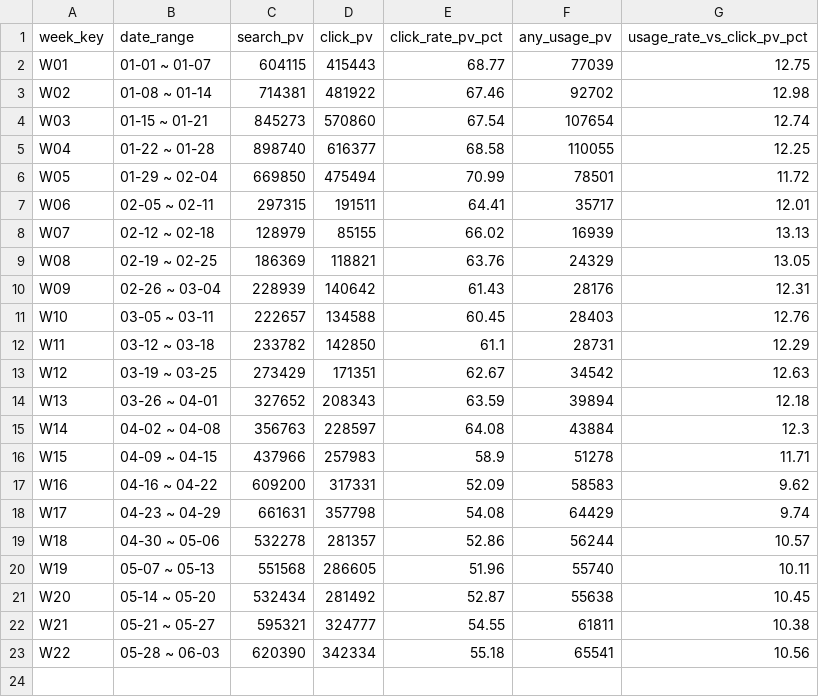
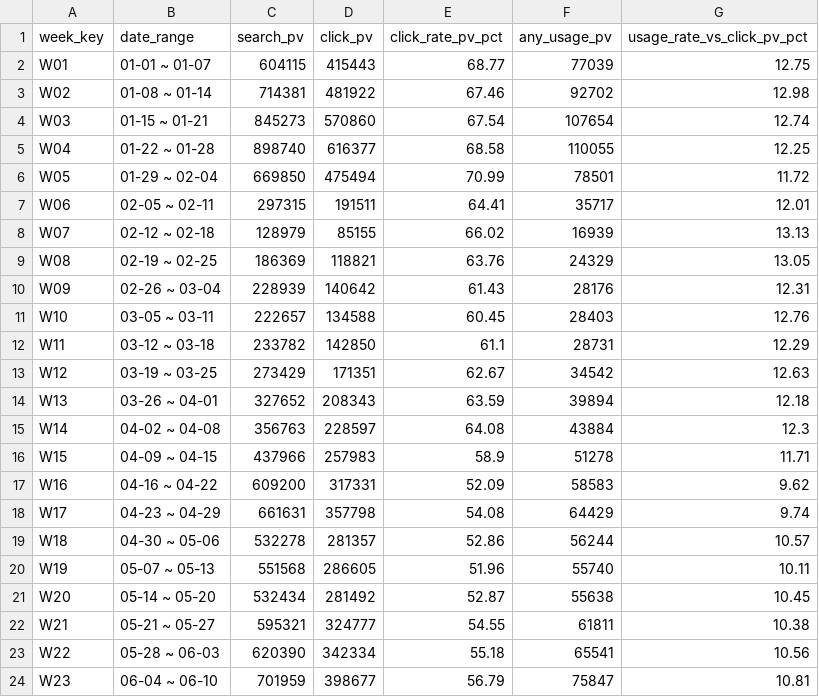
Before and after one commit to shockey0328/czx, a CSV file: 搜索数据看板（周度）/搜索行为漏斗.csv, drawn as a sheet.

```diff
--- a/搜索数据看板（周度）/搜索行为漏斗.csv
+++ b/搜索数据看板（周度）/搜索行为漏斗.csv
@@ -23 +23,2 @@ W21,05-21 ~ 05-27,595321,324777,54.55,61811,10.38
 W22,05-28 ~ 06-03,620390,342334,55.18,65541,10.56
+W23,06-04 ~ 06-10,701959,398677,56.79,75847,10.81
```
Also changed, not shown: 3 other files.
